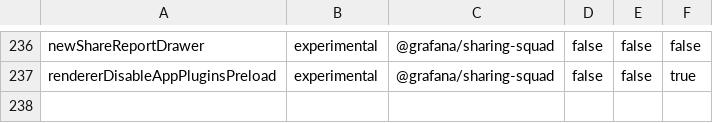
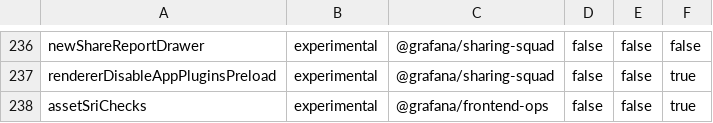
Before and after one commit to openai-oss-forks/grafana-experiments, a CSV file: pkg/services/featuremgmt/toggles_gen.csv, drawn as a sheet; only a part is shown, gaps mark what is left out; the diff names each change by its address in the sheet, - before the commit and + after, or states it on an @@ line.

Commit message:
Feature: Introduce subresource integrity checks (SRI) for frontend assets (#100983)
* feat(featuremgmt): introduce feature toggle for enabling sri checks

* feat(frontend): use assetSriChecks feature toggle to inject integrity hash into script tags

* chore(webpack): align sri algorithms across dev and prod builds

* docs(featuremgmt): update assetSriChecks to pass CI

* docs(featuremgmt): fix more spelling complaints with assetSriChecks

* Add crossorigin attribute

* chore(webpack): add subresource-integrity plugin

* build(webpack): wrap webpack jsonp loader integrity checks in feature flag checks

* revert(index.html): remove crossorigin attribute if assertSriChecks is disabled

---------

Co-authored-by: Kristian Bremberg <kristian.bremberg@grafana.com>

```diff
--- a/pkg/services/featuremgmt/toggles_gen.csv
+++ b/pkg/services/featuremgmt/toggles_gen.csv
+row 238: assetSriChecks | experimental | @grafana/frontend-ops | false | false | true
```
Also changed, not shown: 12 other files.
